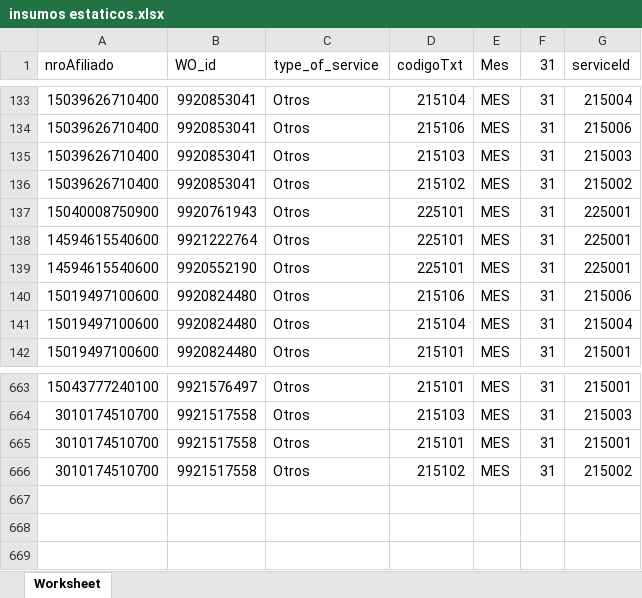
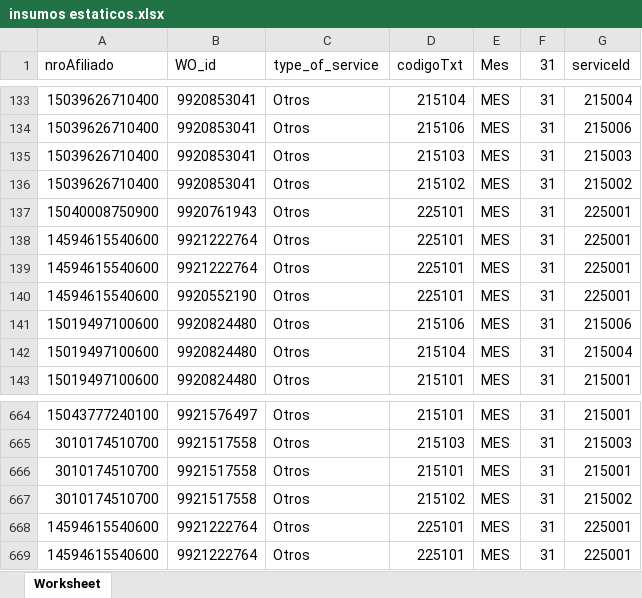
Before and after one commit to juanjonac/txtGenerator, an Excel workbook: txt generated files/planillas que se necesitan para generar el txt/insumos estaticos.xlsx, sheet Worksheet, drawn as a sheet; only a part is shown, gaps mark what is left out; values as stored, in another font and other column widths than the file's, no borders; the diff names each change by its address in the sheet, - before the commit and + after, or states it on an @@ line.

```diff
--- a/txt generated files/planillas que se necesitan para generar el txt/insumos estaticos.xlsx (sheet Worksheet)
+++ b/txt generated files/planillas que se necesitan para generar el txt/insumos estaticos.xlsx (sheet Worksheet)
+row 139: 14594615540600 | 9921222764 | Otros | 225101 | MES | 31 | 225001
+row 668: 14594615540600 | 9921222764 | Otros | 225101 | MES | 31 | 225001
+row 669: 14594615540600 | 9921222764 | Otros | 225101 | MES | 31 | 225001
```
Also changed, not shown: txt generated files/planillas que se necesitan para generar el txt/Benef_OP_TS_SM.xlsx, txt generated files/planillas que se necesitan para generar el txt/Benef_UGL.xlsx, 26 other files.
